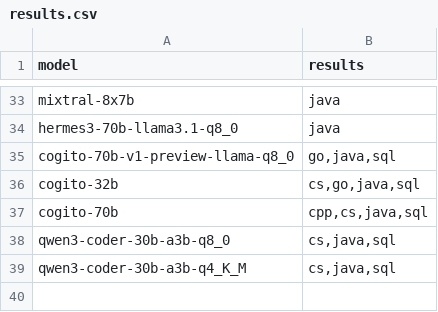
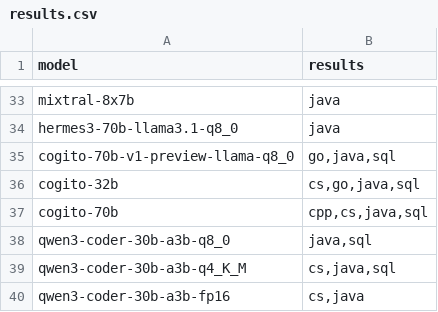
Before and after one commit to MariHGU/Benchmarks_PAI, a CSV file: results/results.csv, drawn as a sheet; only a part is shown, gaps mark what is left out.

```diff
--- a/results/results.csv
+++ b/results/results.csv
@@ -37,3 +37,4 @@ cogito-32b,"cs,go,java,sql"
 cogito-70b,"cpp,cs,java,sql"
-qwen3-coder-30b-a3b-q8_0,"cs,java,sql"
+qwen3-coder-30b-a3b-q8_0,"java,sql"
 qwen3-coder-30b-a3b-q4_K_M,"cs,java,sql"
+qwen3-coder-30b-a3b-fp16,"cs,java"
```
Also changed, not shown: models.csv, results/avg_results.csv, 3 other files.
